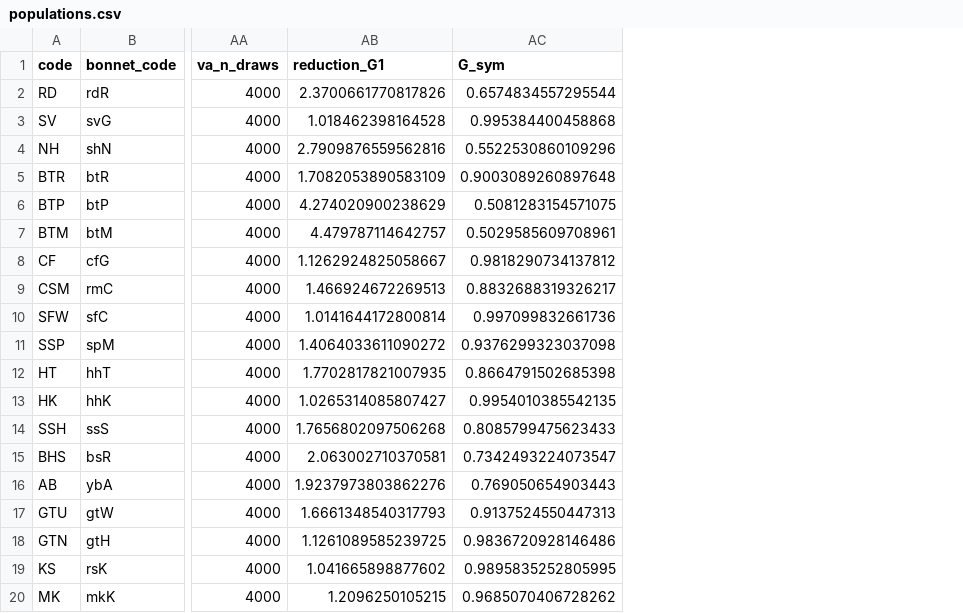
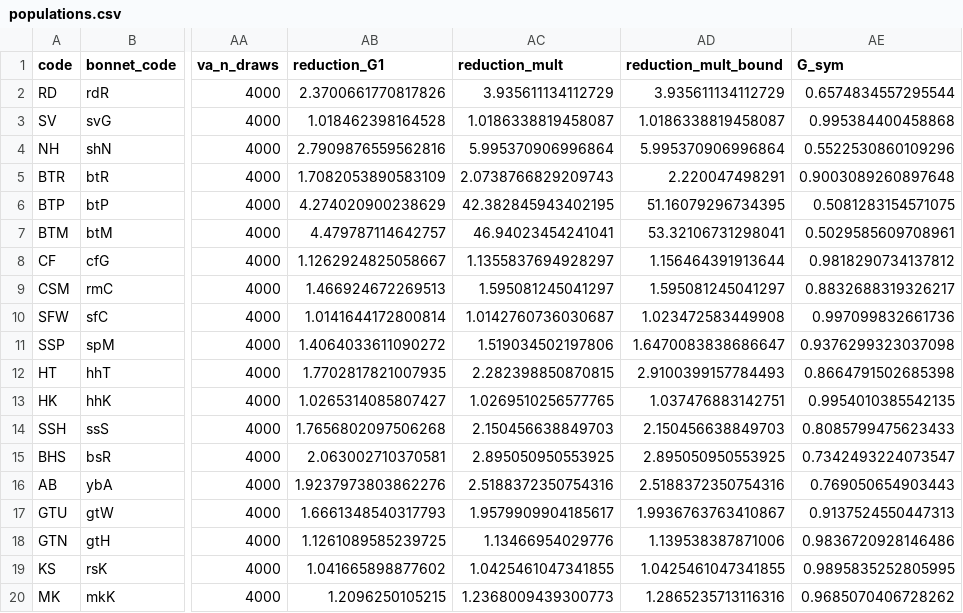
Before and after one commit to mawassw/va-neutral-diversity, a CSV file: data/processed/populations.csv, drawn as a sheet; only a part is shown, gaps mark what is left out; the diff names each change by its address in the sheet, - before the commit and + after, or states it on an @@ line.

```diff
--- a/data/processed/populations.csv
+++ b/data/processed/populations.csv
+column AC (reduction_mult), rows 2-20: 3.935611134112729 | 1.0186338819458087 | 5.995370906996864 | 2.0738766829209743 | 42.382845943402195 | 46.94023454241041 | 1.1355837694928297 | 1.595081245041297 | 1.0142760736030687 | 1.519034502197806 | 2.282398850870815 | 1.0269510256577765 | 2.150456638849703 | 2.895050950553925 | 2.5188372350754316 | 1.9579909904185617 | 1.13466954029776 | 1.0425461047341855 | 1.2368009439300773
+column AD (reduction_mult_bound), rows 2-20: 3.935611134112729 | 1.0186338819458087 | 5.995370906996864 | 2.220047498291 | 51.16079296734395 | 53.32106731298041 | 1.156464391913644 | 1.595081245041297 | 1.023472583449908 | 1.6470083838686647 | 2.9100399157784493 | 1.037476883142751 | 2.150456638849703 | 2.895050950553925 | 2.5188372350754316 | 1.9936763763410867 | 1.139538387871006 | 1.0425461047341855 | 1.2865235713116316
```
Also changed, not shown: 23 other files.
